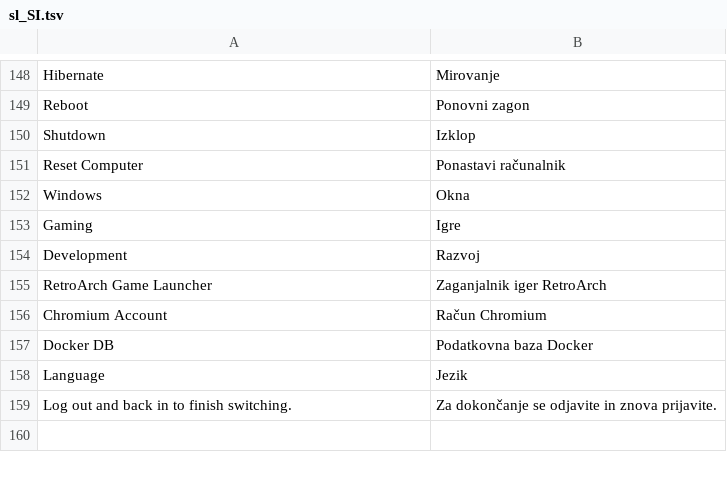
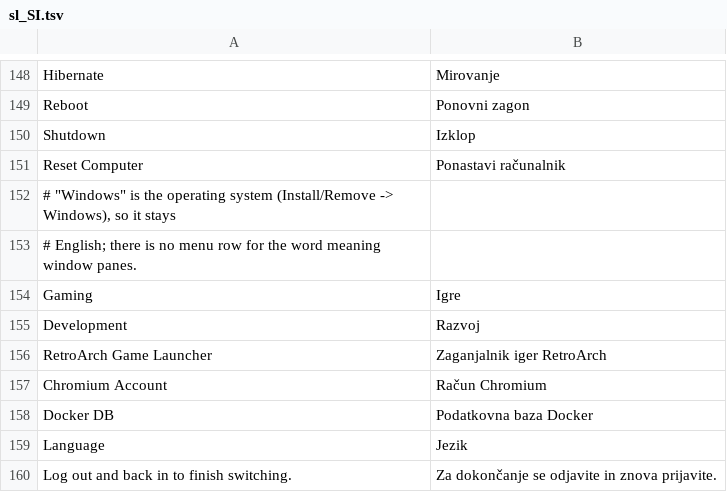
Before and after one commit to sbelcl/omarchy-language, a TSV file: translations/sl_SI.tsv, drawn as a sheet; only a part is shown, gaps mark what is left out; the shorter side is filled out with more unchanged rows; removed rows and columns are numbered as before the commit, all else as after; the diff names each change by its address in the sheet, - before the commit and + after, or states it on an @@ line.

```diff
--- a/translations/sl_SI.tsv
+++ b/translations/sl_SI.tsv
-row 152: Windows | Okna
+row 152: # "Windows" is the operating system (Install/Remove -> Windows), so it stays
+row 153: # English; there is no menu row for the word meaning window panes.
```
Also changed, not shown: 1 other file.
